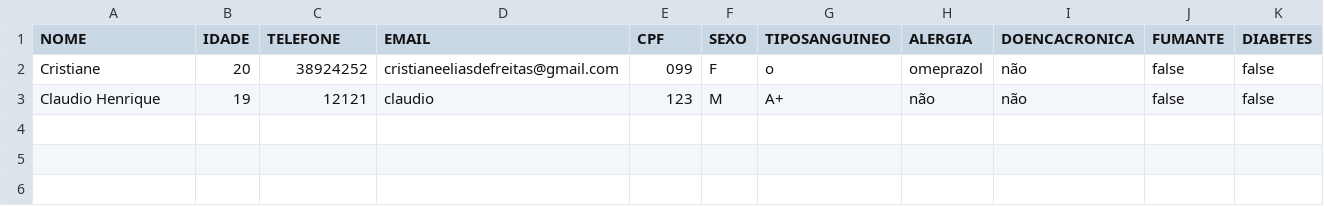
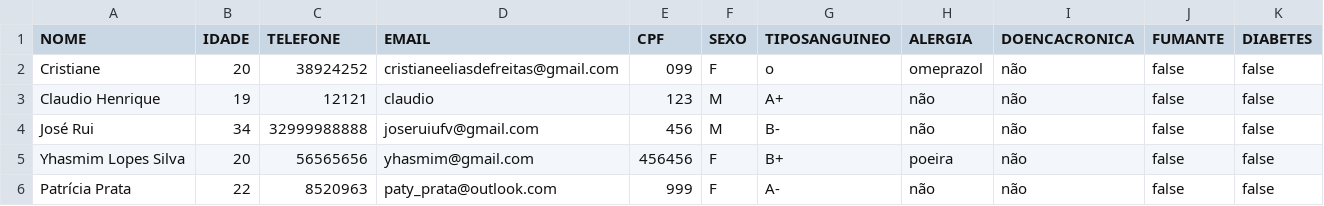
Before and after one commit to tiianyf/Consultorio_Odontologico, a CSV file: src/csv/lst_pacientes.csv, drawn as a sheet.

```diff
--- a/src/csv/lst_pacientes.csv
+++ b/src/csv/lst_pacientes.csv
@@ -3 +3,4 @@ Cristiane;20;38924252;cristianeeliasdefreitas@gmail.com;099;F;o;omeprazol;não;f
 Claudio Henrique;19;12121;claudio;123;M;A+;não;não;false;false
+José Rui;34;32999988888;joseruiufv@gmail.com;456;M;B-;não;não;false;false
+Yhasmim Lopes Silva;20;56565656;yhasmim@gmail.com;456456;F;B+;poeira;não;false;false
+Patrícia Prata;22;8520963;paty_prata@outlook.com;999;F;A-;não;não;false;false
```
Also changed, not shown: 11 other files.
